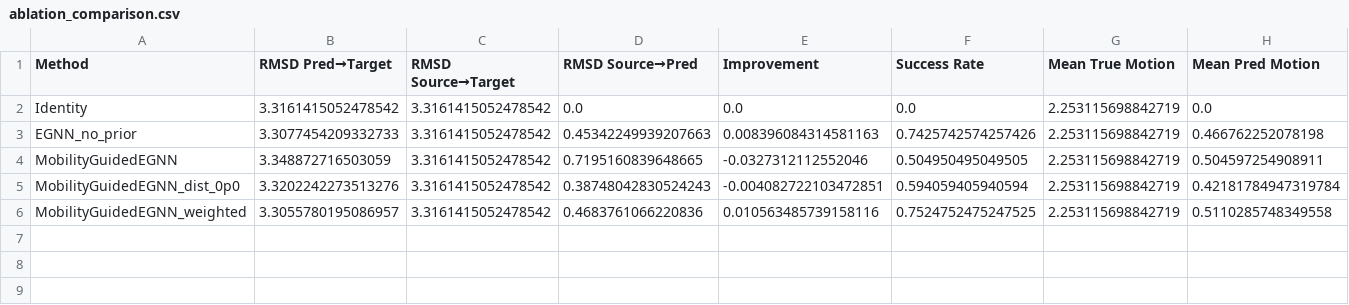
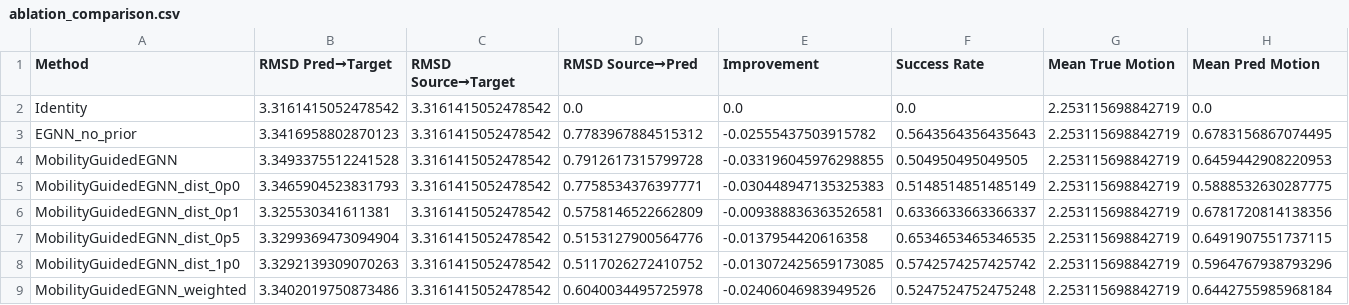
Before and after one commit to NatalyHofkamp/TPF_Vision_Avanzada, a CSV file: reports/fold1/mobility_guided_egnn/ablation_comparison.csv, drawn as a sheet.

```diff
--- a/reports/fold1/mobility_guided_egnn/ablation_comparison.csv
+++ b/reports/fold1/mobility_guided_egnn/ablation_comparison.csv
@@ -2,5 +2,8 @@ Method,RMSD Pred→Target,RMSD Source→Target,RMSD Source→Pred,Improvement,Su
 Identity,3.3161415052478542,3.3161415052478542,0.0,0.0,0.0,2.253115698842719,0.0
-EGNN_no_prior,3.3077454209332733,3.3161415052478542,0.45342249939207663,0.008396084314581163,0.7425742574257426,2.253115698842719,0.466762252078198
-MobilityGuidedEGNN,3.348872716503059,3.3161415052478542,0.7195160839648665,-0.0327312112552046,0.504950495049505,2.253115698842719,0.504597254908911
-MobilityGuidedEGNN_dist_0p0,3.3202242273513276,3.3161415052478542,0.38748042830524243,-0.004082722103472851,0.594059405940594,2.253115698842719,0.42181784947319784
-MobilityGuidedEGNN_weighted,3.3055780195086957,3.3161415052478542,0.4683761066220836,0.010563485739158116,0.7524752475247525,2.253115698842719,0.5110285748349558
+EGNN_no_prior,3.3416958802870123,3.3161415052478542,0.7783967884515312,-0.02555437503915782,0.5643564356435643,2.253115698842719,0.6783156867074495
+MobilityGuidedEGNN,3.3493375512241528,3.3161415052478542,0.7912617315799728,-0.033196045976298855,0.504950495049505,2.253115698842719,0.6459442908220953
+MobilityGuidedEGNN_dist_0p0,3.3465904523831793,3.3161415052478542,0.7758534376397771,-0.030448947135325383,0.5148514851485149,2.253115698842719,0.5888532630287775
+MobilityGuidedEGNN_dist_0p1,3.325530341611381,3.3161415052478542,0.5758146522662809,-0.009388836363526581,0.6336633663366337,2.253115698842719,0.6781720814138356
+MobilityGuidedEGNN_dist_0p5,3.3299369473094904,3.3161415052478542,0.5153127900564776,-0.0137954420616358,0.6534653465346535,2.253115698842719,0.6491907551737115
+MobilityGuidedEGNN_dist_1p0,3.3292139309070263,3.3161415052478542,0.5117026272410752,-0.013072425659173085,0.5742574257425742,2.253115698842719,0.5964767938793296
+MobilityGuidedEGNN_weighted,3.3402019750873486,3.3161415052478542,0.6040034495725978,-0.02406046983949526,0.5247524752475248,2.253115698842719,0.6442755985968184
```
Also changed, not shown: checkpoints/mobility_guided_egnn/EGNN_no_prior/training_history.csv, checkpoints/mobility_guided_egnn/MobilityGuidedEGNN_weighted/training_history.csv, 33 other files.
